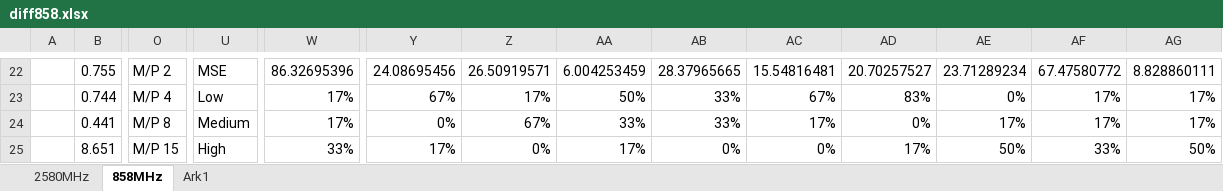
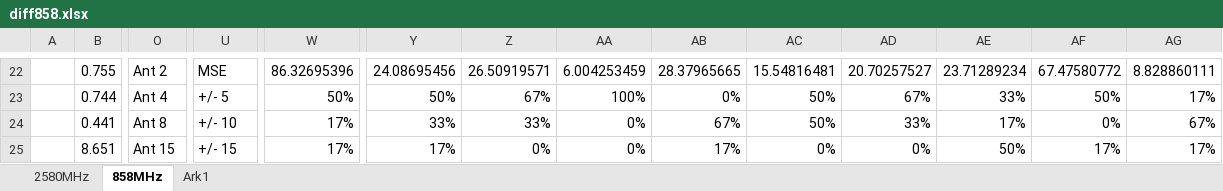
Before and after one commit to tkjj13/P7, an Excel workbook: Meas/figs858/diff858.xlsx, sheet 858MHz, drawn as a sheet; only a part is shown, gaps mark what is left out; values as stored, in another font and other column widths than the file's, no cell formats; conditional formats not drawn; the diff covers the shown part only; the diff names each change by its address in the sheet, - before the commit and + after, or states it on an @@ line.

```diff
--- a/Meas/figs858/diff858.xlsx (sheet 858MHz)
+++ b/Meas/figs858/diff858.xlsx (sheet 858MHz)
-O22: M/P 2
+O22: Ant 2
-O23: M/P 4
+O23: Ant 4
-U23: Low
+U23: +/- 5
-W23: 17%
+W23: 50%
-Y23: 67%
+Y23: 50%
-Z23: 17%
+Z23: 67%
-AA23: 50%
+AA23: 100%
-AB23: 33%
+AB23: 0%
-AC23: 67%
+AC23: 50%
-AD23: 83%
+AD23: 67%
-AE23: 0%
+AE23: 33%
-AF23: 17%
+AF23: 50%
-O24: M/P 8
+O24: Ant 8
-U24: Medium
+U24: +/- 10
-Y24: 0%
+Y24: 33%
-Z24: 67%
+Z24: 33%
-AA24: 33%
+AA24: 0%
-AB24: 33%
+AB24: 67%
-AC24: 17%
+AC24: 50%
-AD24: 0%
+AD24: 33%
-AF24: 17%
+AF24: 0%
-AG24: 17%
+AG24: 67%
-O25: M/P 15
+O25: Ant 15
-U25: High
+U25: +/- 15
-W25: 33%
+W25: 17%
-AA25: 17%
+AA25: 0%
-AB25: 0%
+AB25: 17%
-AD25: 17%
+AD25: 0%
-AF25: 33%
+AF25: 17%
-AG25: 50%
+AG25: 17%
```
Also changed, not shown: 7 added rows, 7 removed rows, 399 edited cells and merged cells elsewhere in this sheet, cell formats, formulas that keep their value, 2 other files.
